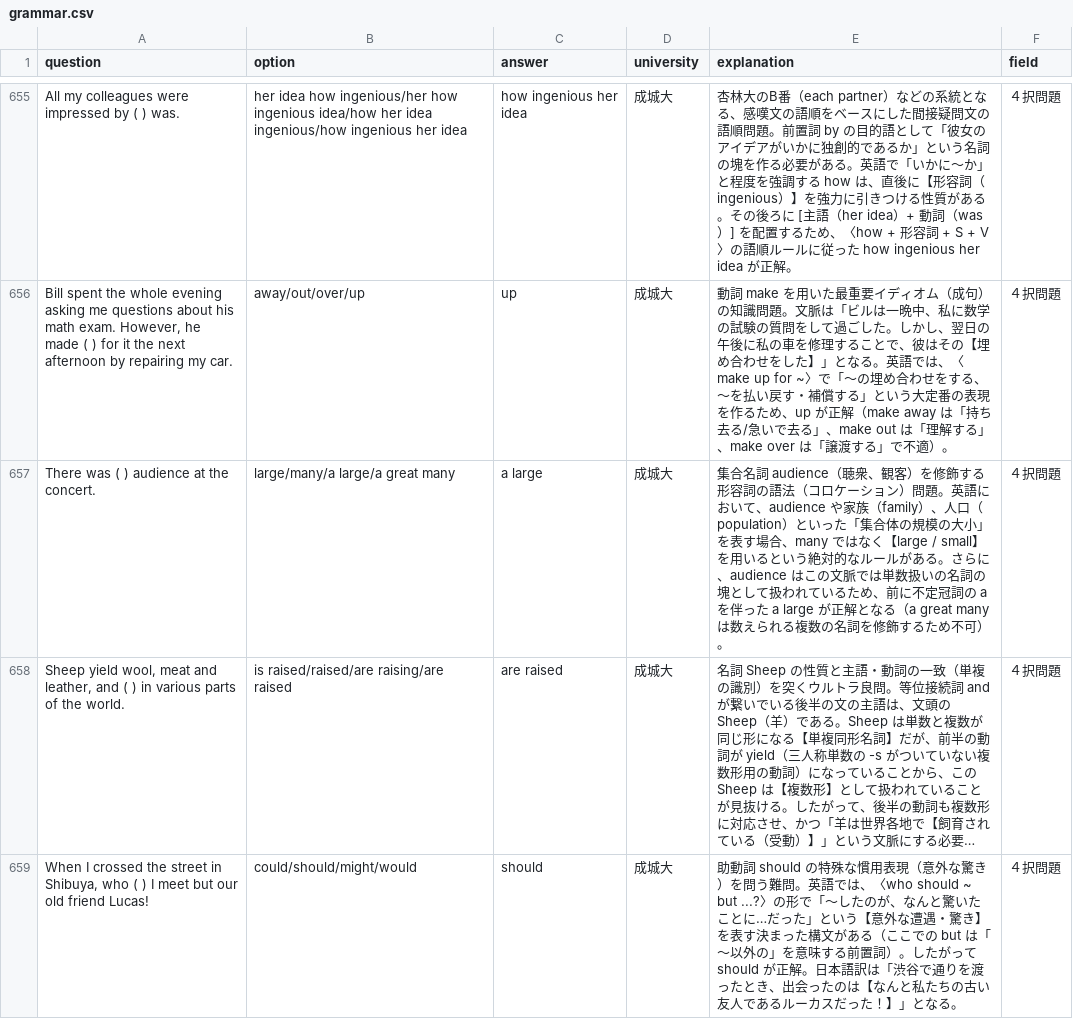
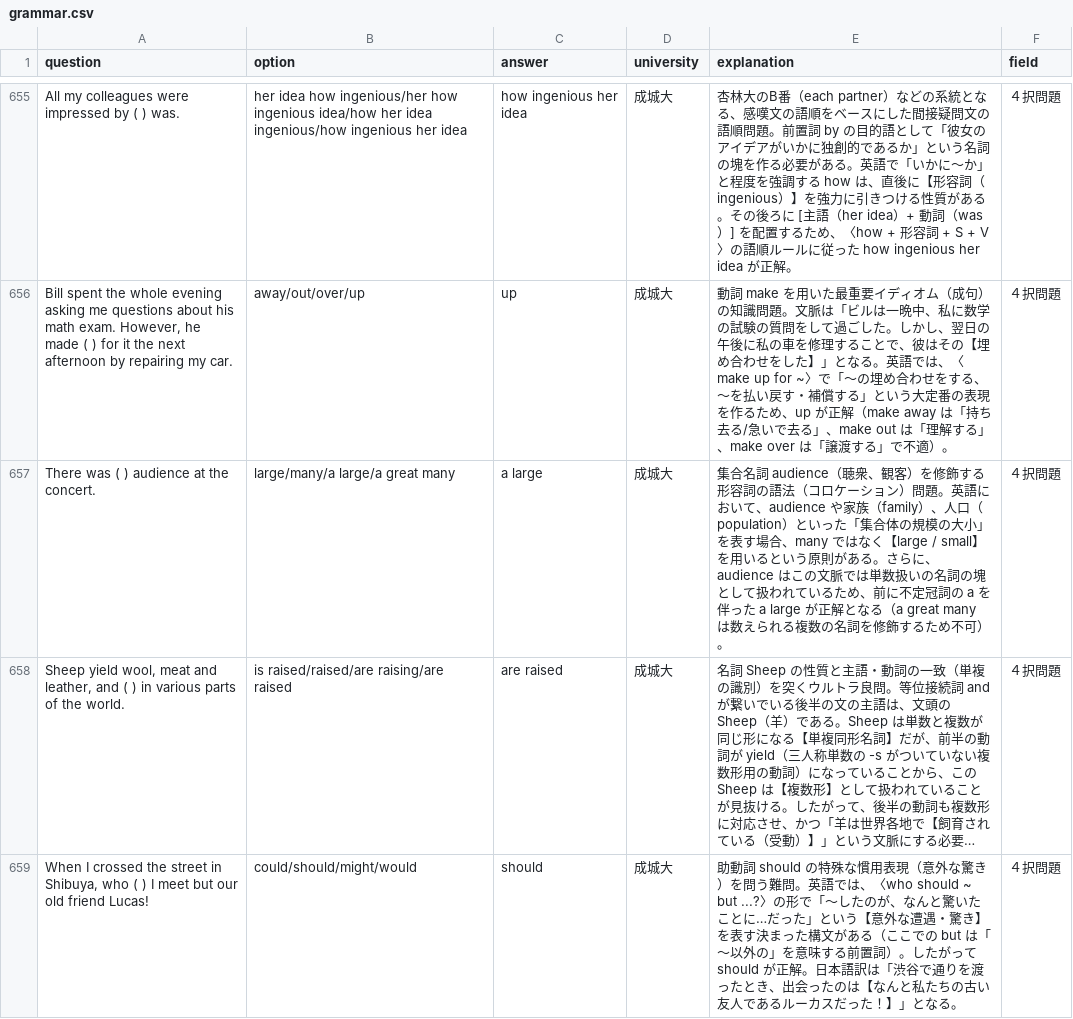
Before and after one commit to toppatayouhei-debug/Quick-Checker, a CSV file: grammar.csv, drawn as a sheet; only a part is shown, gaps mark what is left out; long unchanged cells end in …; the diff covers the shown part only; the diff names each change by its address in the sheet, - before the commit and + after, or states it on an @@ line.

```diff
--- a/grammar.csv
+++ b/grammar.csv
-E657 (explanation): …るという絶対的なルールがある。…
+E657 (explanation): …るという原則がある。…
```
Also changed, not shown: 29 edited cells elsewhere in this file.
